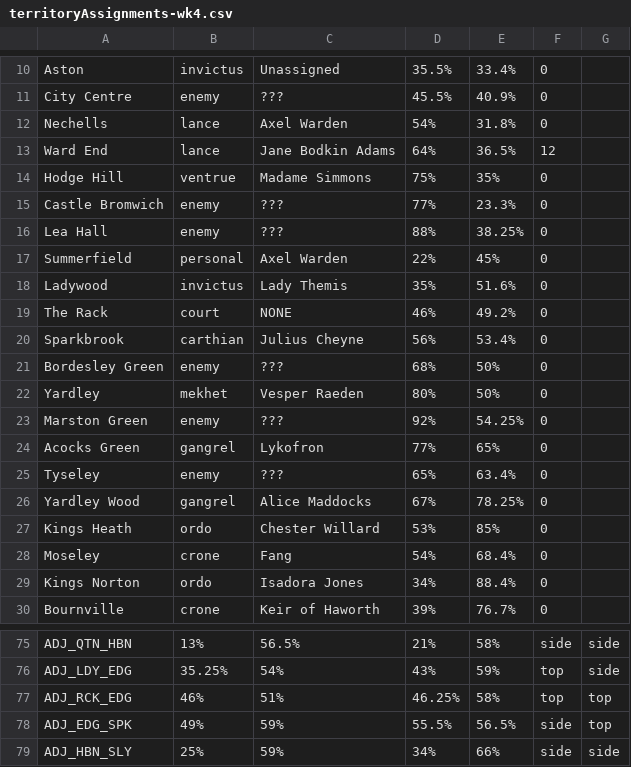
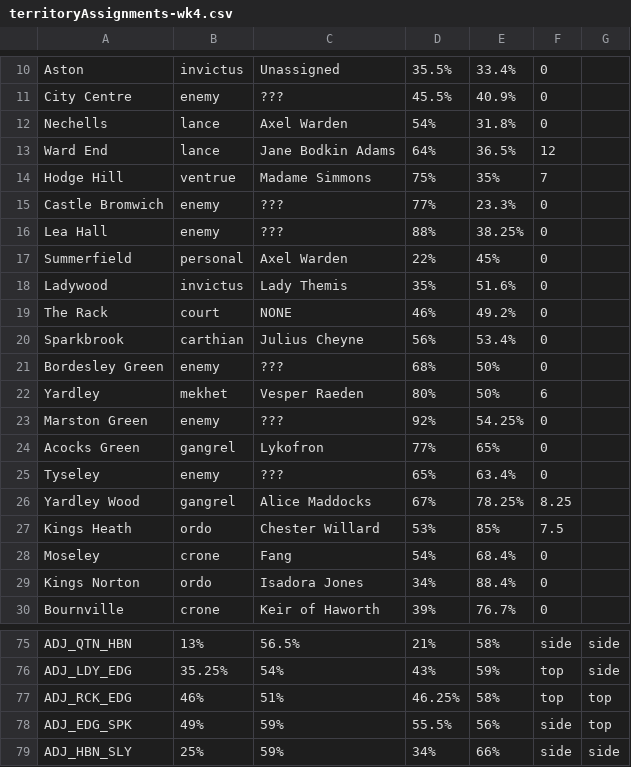
Before and after one commit to owlks4/territory-map-react, a CSV file: csv/y6/territoryAssignments-wk4.csv, drawn as a sheet; only a part is shown, gaps mark what is left out.

```diff
--- a/csv/y6/territoryAssignments-wk4.csv
+++ b/csv/y6/territoryAssignments-wk4.csv
@@ -13,3 +13,3 @@ Nechells,lance,Axel Warden,54%,31.8%,0
 Ward End,lance,Jane Bodkin Adams,64%,36.5%,12
-Hodge Hill,ventrue,Madame Simmons,75%,35%,0
+Hodge Hill,ventrue,Madame Simmons,75%,35%,7
 Castle Bromwich,enemy,???,77%,23.3%,0
@@ -21,3 +21,3 @@ Sparkbrook,carthian,Julius Cheyne,56%,53.4%,0
 Bordesley Green,enemy,???,68%,50%,0
-Yardley,mekhet,Vesper Raeden,80%,50%,0
+Yardley,mekhet,Vesper Raeden,80%,50%,6
 Marston Green,enemy,???,92%,54.25%,0
@@ -25,4 +25,4 @@ Acocks Green,gangrel,Lykofron,77%,65%,0
 Tyseley,enemy,???,65%,63.4%,0
-Yardley Wood,gangrel,Alice Maddocks,67%,78.25%,0
-Kings Heath,ordo,Chester Willard,53%,85%,0
+Yardley Wood,gangrel,Alice Maddocks,67%,78.25%,8.25
+Kings Heath,ordo,Chester Willard,53%,85%,7.5
 Moseley,crone,Fang,54%,68.4%,0
@@ -77,3 +77,3 @@ ADJ_LDY_EDG,35.25%,54%,43%,59%,top,side
 ADJ_RCK_EDG,46%,51%,46.25%,58%,top,top
-ADJ_EDG_SPK,49%,59%,55.5%,56.5%,side,top
+ADJ_EDG_SPK,49%,59%,55.5%,56%,side,top
 ADJ_HBN_SLY,25%,59%,34%,66%,side,side
```
Also changed, not shown: csv/y6/territoryAssignments-wk2.csv, csv/y6/territoryAssignments-wk3.csv, 5 other files.
